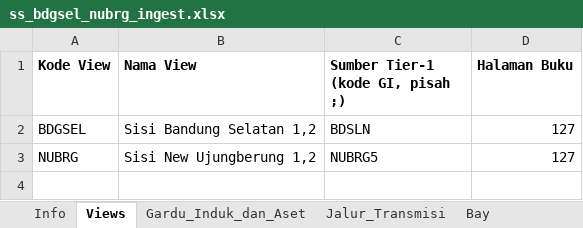
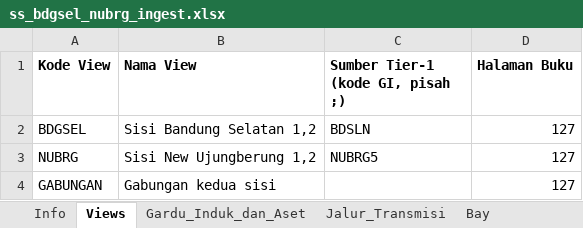
Before and after one commit to hafizna/SLD_engine, an Excel workbook: samples/ss_bdgsel_nubrg_ingest.xlsx, sheet Views, drawn as a sheet; values as stored, in another font and other column widths than the file's, no borders; the diff names each change by its address in the sheet, - before the commit and + after, or states it on an @@ line.

```diff
--- a/samples/ss_bdgsel_nubrg_ingest.xlsx (sheet Views)
+++ b/samples/ss_bdgsel_nubrg_ingest.xlsx (sheet Views)
+row 4: GABUNGAN | Gabungan kedua sisi |  | 127
```
Also changed, not shown: samples/ss_plbratu_ingest.xlsx, samples/ss_sumbagteng_ingest.xlsx, 7 other files.
